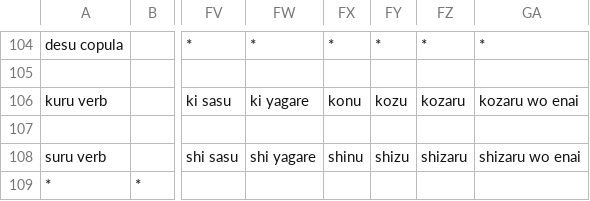
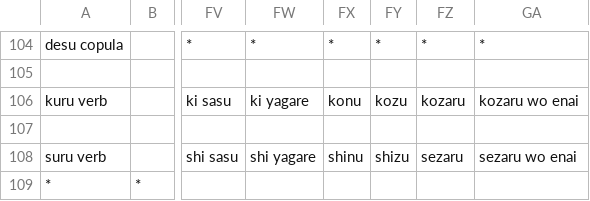
Before and after one commit to blarom/Japagram, a CSV file: app/src/main/assets/LineLatinConj - 3000 kanji.csv, drawn as a sheet; only a part is shown, gaps mark what is left out; the diff names each change by its address in the sheet, - before the commit and + after, or states it on an @@ line.

```diff
--- a/app/src/main/assets/LineLatinConj - 3000 kanji.csv
+++ b/app/src/main/assets/LineLatinConj - 3000 kanji.csv
-FZ108: shizaru
+FZ108: sezaru
-GA108: shizaru wo enai
+GA108: sezaru wo enai
```
Also changed, not shown: app/src/main/assets/LineRadicalsOnly - 3000 kanji.csv, app/src/main/assets/LineRomanizations.csv, 17 other files.
